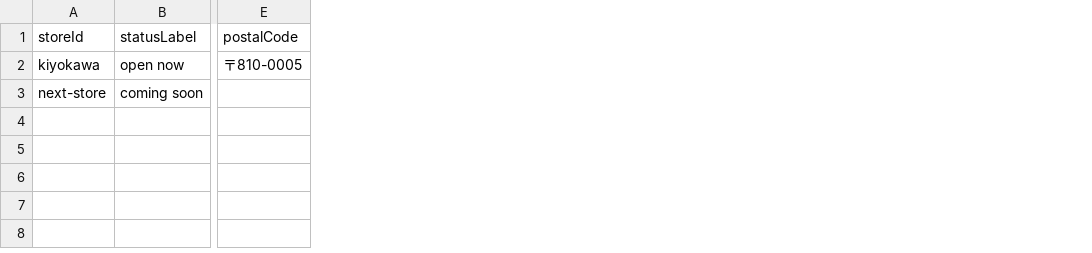
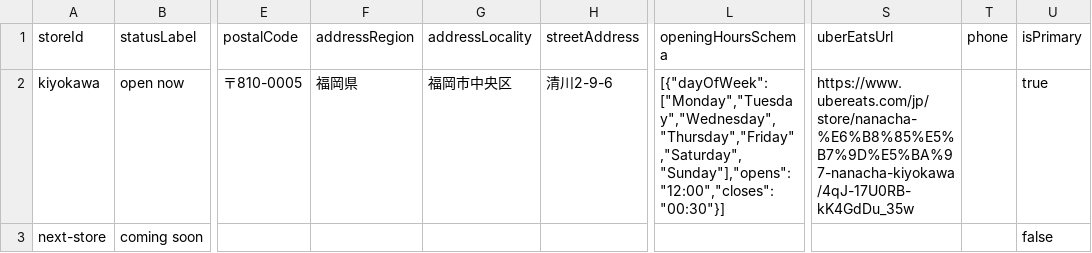
Before and after one commit to shynw1983/nanacha-new-hp, a CSV file: lark-import/stores.csv, drawn as a sheet; only a part is shown, gaps mark what is left out; the diff names each change by its address in the sheet, - before the commit and + after, or states it on an @@ line.

```diff
--- a/lark-import/stores.csv
+++ b/lark-import/stores.csv
+column F (addressRegion), row 2: 福岡県
+column G (addressLocality), row 2: 福岡市中央区
+column H (streetAddress), row 2: 清川2-9-6
+column L (openingHoursSchema), row 2: [{"dayOfWeek":["Monday","Tuesday","Wednesday","Thursday","Friday","Saturday","Sunday"],"opens":"12:00","closes":"00:30"}]
+column S (uberEatsUrl), row 2: https://www.ubereats.com/jp/store/nanacha-%E6%B8%85%E5%B7%9D%E5%BA%97-nanacha-kiyokawa/4qJ-17U0RB-kK4GdDu_35w
+column T (phone), empty
+column U (isPrimary), rows 2-3: true | false
```
Also changed, not shown: 15 other files.
